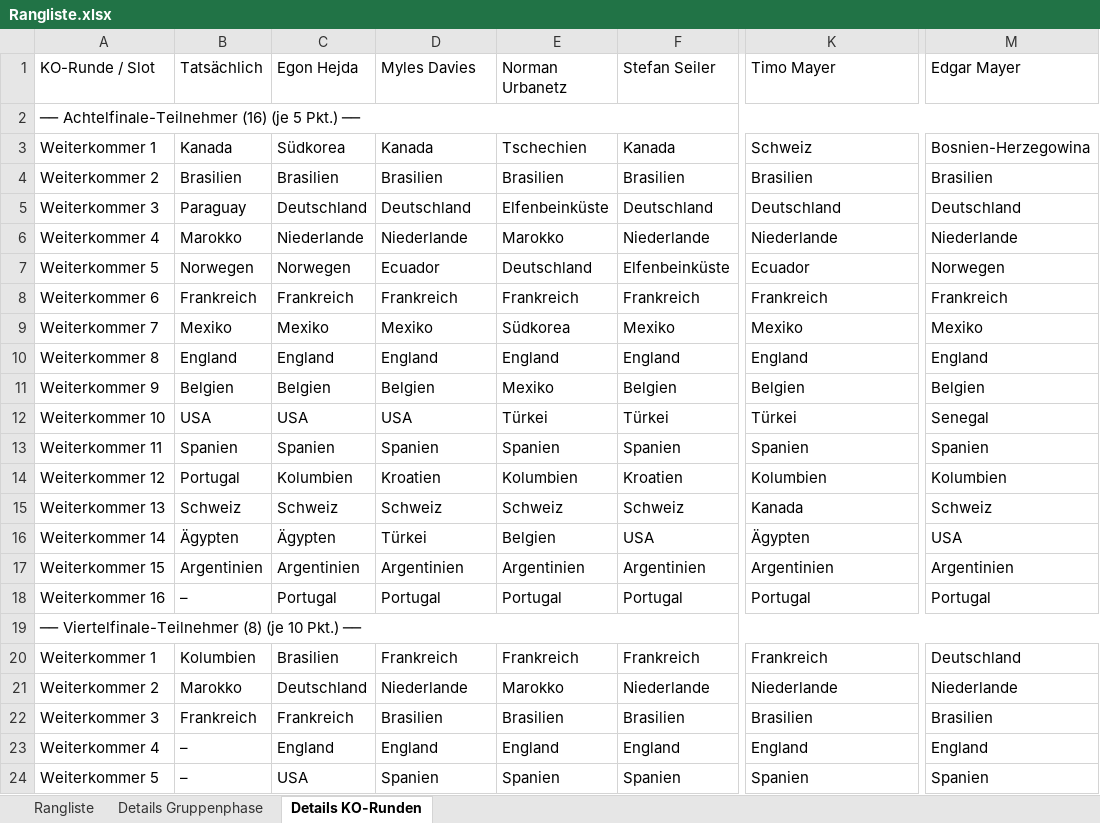
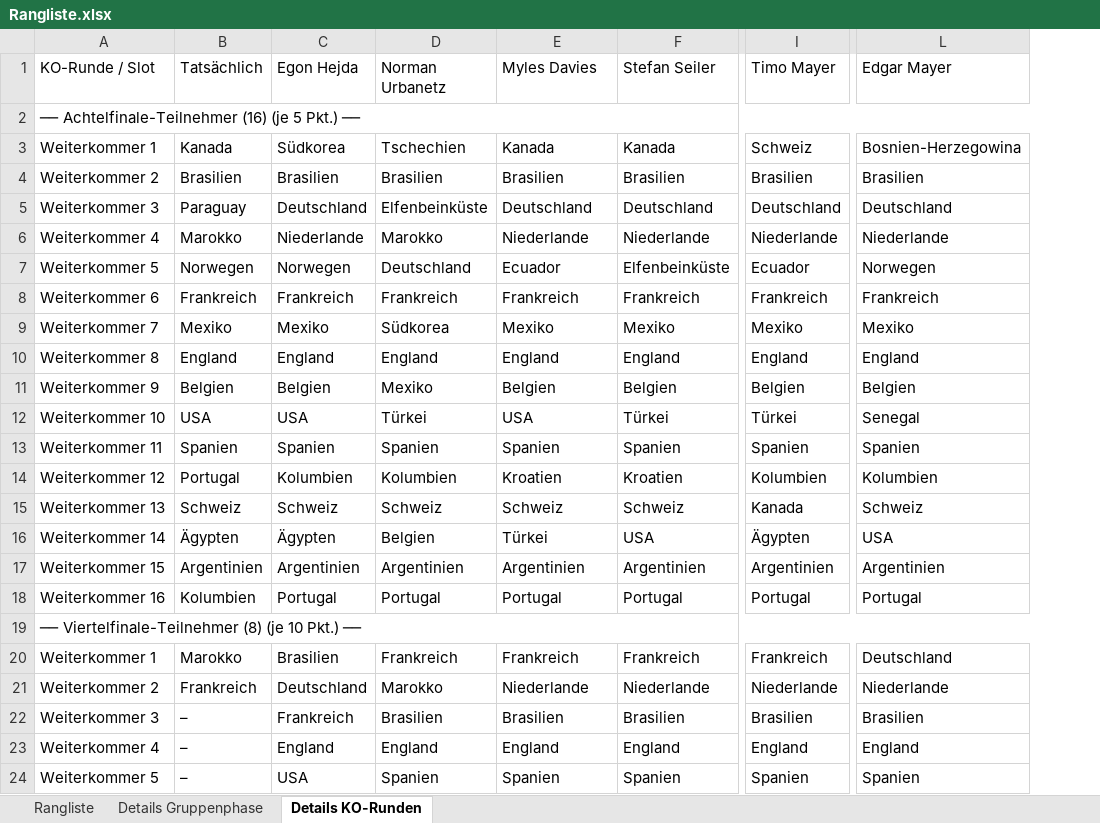
Before and after one commit to augo1337/wm2026-tippspiel, an Excel workbook: Rangliste.xlsx, sheet Details KO-Runden, drawn as a sheet; only a part is shown, gaps mark what is left out; values as stored, in another font and other column widths than the file's, no cell formats; removed rows and columns are numbered as before the commit, all else as after; the diff covers the shown part only; the diff names each change by its address in the sheet, - before the commit and + after, or states it on an @@ line.

Commit message:
Fix: S16 komplett (16/16), S8 Marokko+Frankreich eingetragen

```diff
--- a/Rangliste.xlsx (sheet Details KO-Runden)
+++ b/Rangliste.xlsx (sheet Details KO-Runden)
+column I (Timo Mayer), rows 3-24: Schweiz | Brasilien | Deutschland | Niederlande | Ecuador | Frankreich | Mexiko | England | Belgien | Türkei | Spanien | Kolumbien | Kanada | Ägypten | Argentinien | Portugal |  | Frankreich | Niederlande | Brasilien | England | Spanien
-column M (Edgar Mayer), rows 3-24: Bosnien-Herzegowina | Brasilien | Deutschland | Niederlande | Norwegen | Frankreich | Mexiko | England | Belgien | Senegal | Spanien | Kolumbien | Schweiz | USA | Argentinien | Portugal |  | Deutschland | Niederlande | Brasilien | England | Spanien
-D1: Myles Davies
+D1: Norman Urbanetz
-E1: Norman Urbanetz
+E1: Myles Davies
-L1: Timo Mayer
+L1: Edgar Mayer
-D3 (Norman Urbanetz): Kanada
+D3 (Norman Urbanetz): Tschechien
-E3 (Myles Davies): Tschechien
+E3 (Myles Davies): Kanada
-L3 (Edgar Mayer): Schweiz
+L3 (Edgar Mayer): Bosnien-Herzegowina
-D5 (Norman Urbanetz): Deutschland
+D5 (Norman Urbanetz): Elfenbeinküste
-E5 (Myles Davies): Elfenbeinküste
+E5 (Myles Davies): Deutschland
-D6 (Norman Urbanetz): Niederlande
+D6 (Norman Urbanetz): Marokko
-E6 (Myles Davies): Marokko
+E6 (Myles Davies): Niederlande
-D7 (Norman Urbanetz): Ecuador
+D7 (Norman Urbanetz): Deutschland
-E7 (Myles Davies): Deutschland
+E7 (Myles Davies): Ecuador
-L7 (Edgar Mayer): Ecuador
+L7 (Edgar Mayer): Norwegen
-D9 (Norman Urbanetz): Mexiko
+D9 (Norman Urbanetz): Südkorea
-E9 (Myles Davies): Südkorea
+E9 (Myles Davies): Mexiko
-D11 (Norman Urbanetz): Belgien
+D11 (Norman Urbanetz): Mexiko
-E11 (Myles Davies): Mexiko
+E11 (Myles Davies): Belgien
-D12 (Norman Urbanetz): USA
+D12 (Norman Urbanetz): Türkei
-E12 (Myles Davies): Türkei
+E12 (Myles Davies): USA
-L12 (Edgar Mayer): Türkei
+L12 (Edgar Mayer): Senegal
-D14 (Norman Urbanetz): Kroatien
+D14 (Norman Urbanetz): Kolumbien
-E14 (Myles Davies): Kolumbien
+E14 (Myles Davies): Kroatien
-L15 (Edgar Mayer): Kanada
+L15 (Edgar Mayer): Schweiz
-D16 (Norman Urbanetz): Türkei
+D16 (Norman Urbanetz): Belgien
-E16 (Myles Davies): Belgien
+E16 (Myles Davies): Türkei
-L16 (Edgar Mayer): Ägypten
+L16 (Edgar Mayer): USA
-B18 (Tatsächlich): –
+B18 (Tatsächlich): Kolumbien
-B20 (Tatsächlich): Kolumbien
+B20 (Tatsächlich): Marokko
-L20 (Edgar Mayer): Frankreich
+L20 (Edgar Mayer): Deutschland
-B21 (Tatsächlich): Marokko
+B21 (Tatsächlich): Frankreich
-D21 (Norman Urbanetz): Niederlande
+D21 (Norman Urbanetz): Marokko
-E21 (Myles Davies): Marokko
+E21 (Myles Davies): Niederlande
-B22 (Tatsächlich): Frankreich
+B22 (Tatsächlich): –
```
Also changed, not shown: 13 edited cells elsewhere in this sheet, sheet Rangliste, sheet Details Gruppenphase, cell formats, Ergebnisse.xlsx, 2 other files.
